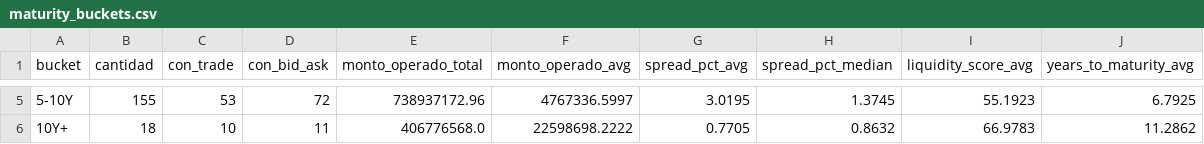
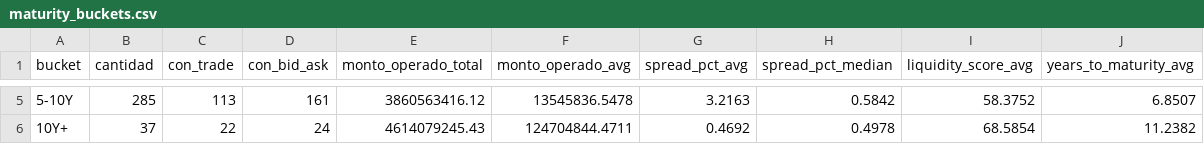
Before and after one commit to Facundocovian/on-radar, a CSV file: outputs/maturity_buckets.csv, drawn as a sheet; only a part is shown, gaps mark what is left out; the diff covers the shown part only.

```diff
--- a/outputs/maturity_buckets.csv
+++ b/outputs/maturity_buckets.csv
@@ -5,2 +5,2 @@
-5-10Y,155,53,72,738937172.96,4767336.5997,3.0195,1.3745,55.1923,6.7925
-10Y+,18,10,11,406776568.0,22598698.2222,0.7705,0.8632,66.9783,11.2862
+5-10Y,285,113,161,3860563416.12,13545836.5478,3.2163,0.5842,58.3752,6.8507
+10Y+,37,22,24,4614079245.43,124704844.4711,0.4692,0.4978,68.5854,11.2382
```
Also changed, not shown: 27 edited cells elsewhere in this file, outputs/fixed_income_metrics.csv, outputs/relative_value.csv, 9 other files.
